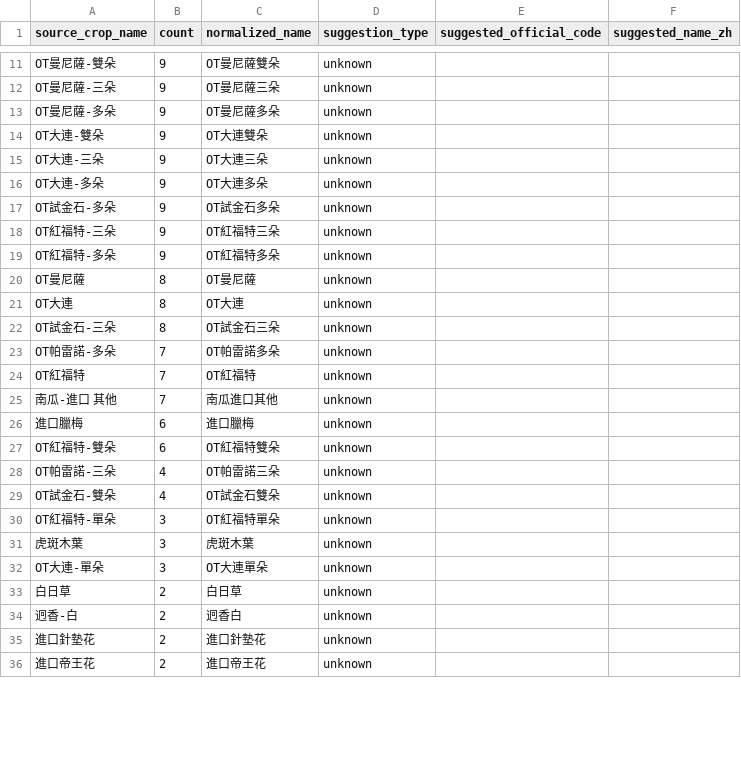
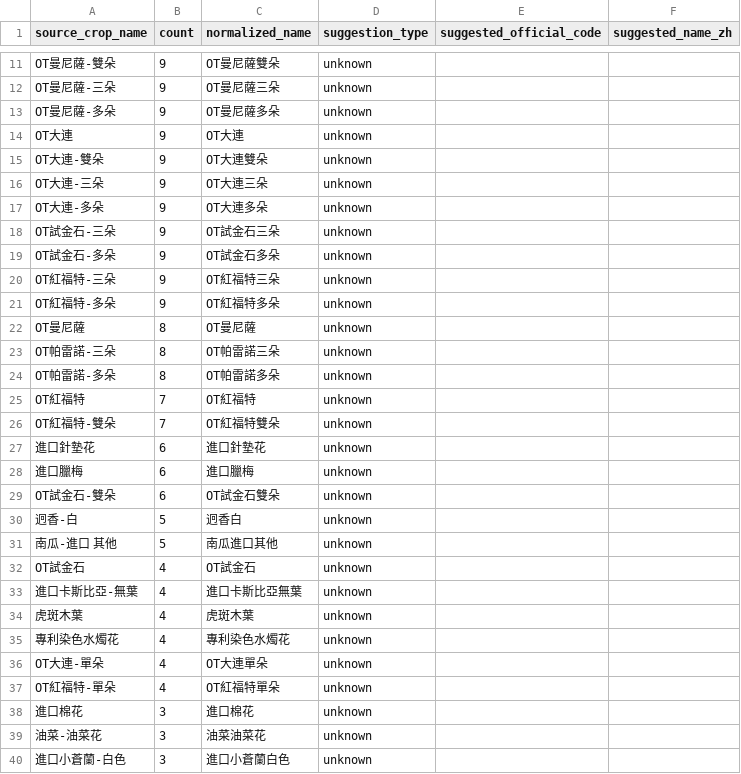
Before and after one commit to junborisproject0207-collab/vege-price-backend, a CSV file: output/unmatched_top_names.csv, drawn as a sheet; only a part is shown, gaps mark what is left out; the shorter side is filled out with more unchanged rows; the diff covers the shown part only.

```diff
--- a/output/unmatched_top_names.csv
+++ b/output/unmatched_top_names.csv
@@ -13,2 +13,3 @@ OT曼尼薩-三朵,9,OT曼尼薩三朵,unknown,,
 OT曼尼薩-多朵,9,OT曼尼薩多朵,unknown,,
+OT大連,9,OT大連,unknown,,
 OT大連-雙朵,9,OT大連雙朵,unknown,,
@@ -16,2 +17,3 @@ OT大連-三朵,9,OT大連三朵,unknown,,
 OT大連-多朵,9,OT大連多朵,unknown,,
+OT試金石-三朵,9,OT試金石三朵,unknown,,
 OT試金石-多朵,9,OT試金石多朵,unknown,,
@@ -20,16 +22,19 @@ OT紅福特-多朵,9,OT紅福特多朵,unknown,,
 OT曼尼薩,8,OT曼尼薩,unknown,,
-OT大連,8,OT大連,unknown,,
-OT試金石-三朵,8,OT試金石三朵,unknown,,
-OT帕雷諾-多朵,7,OT帕雷諾多朵,unknown,,
+OT帕雷諾-三朵,8,OT帕雷諾三朵,unknown,,
+OT帕雷諾-多朵,8,OT帕雷諾多朵,unknown,,
 OT紅福特,7,OT紅福特,unknown,,
-南瓜-進口 其他,7,南瓜進口其他,unknown,,
+OT紅福特-雙朵,7,OT紅福特雙朵,unknown,,
+進口針墊花,6,進口針墊花,unknown,,
 進口臘梅,6,進口臘梅,unknown,,
-OT紅福特-雙朵,6,OT紅福特雙朵,unknown,,
-OT帕雷諾-三朵,4,OT帕雷諾三朵,unknown,,
-OT試金石-雙朵,4,OT試金石雙朵,unknown,,
-OT紅福特-單朵,3,OT紅福特單朵,unknown,,
-虎斑木葉,3,虎斑木葉,unknown,,
-OT大連-單朵,3,OT大連單朵,unknown,,
-白日草,2,白日草,unknown,,
-迥香-白,2,迥香白,unknown,,
-進口針墊花,2,進口針墊花,unknown,,
+OT試金石-雙朵,6,OT試金石雙朵,unknown,,
+迥香-白,5,迥香白,unknown,,
+南瓜-進口 其他,5,南瓜進口其他,unknown,,
+OT試金石,4,OT試金石,unknown,,
+進口卡斯比亞-無葉,4,進口卡斯比亞無葉,unknown,,
+虎斑木葉,4,虎斑木葉,unknown,,
+專利染色水燭花,4,專利染色水燭花,unknown,,
+OT大連-單朵,4,OT大連單朵,unknown,,
+OT紅福特-單朵,4,OT紅福特單朵,unknown,,
+進口棉花,3,進口棉花,unknown,,
+油菜-油菜花,3,油菜油菜花,unknown,,
+進口小蒼蘭-白色,3,進口小蒼蘭白色,unknown,,
```
Also changed, not shown: 13 added rows, 9 removed rows and 9 edited cells elsewhere in this file, output/unmatched_price_items.csv, output/unmatched_top_codes.csv, 9 other files.
